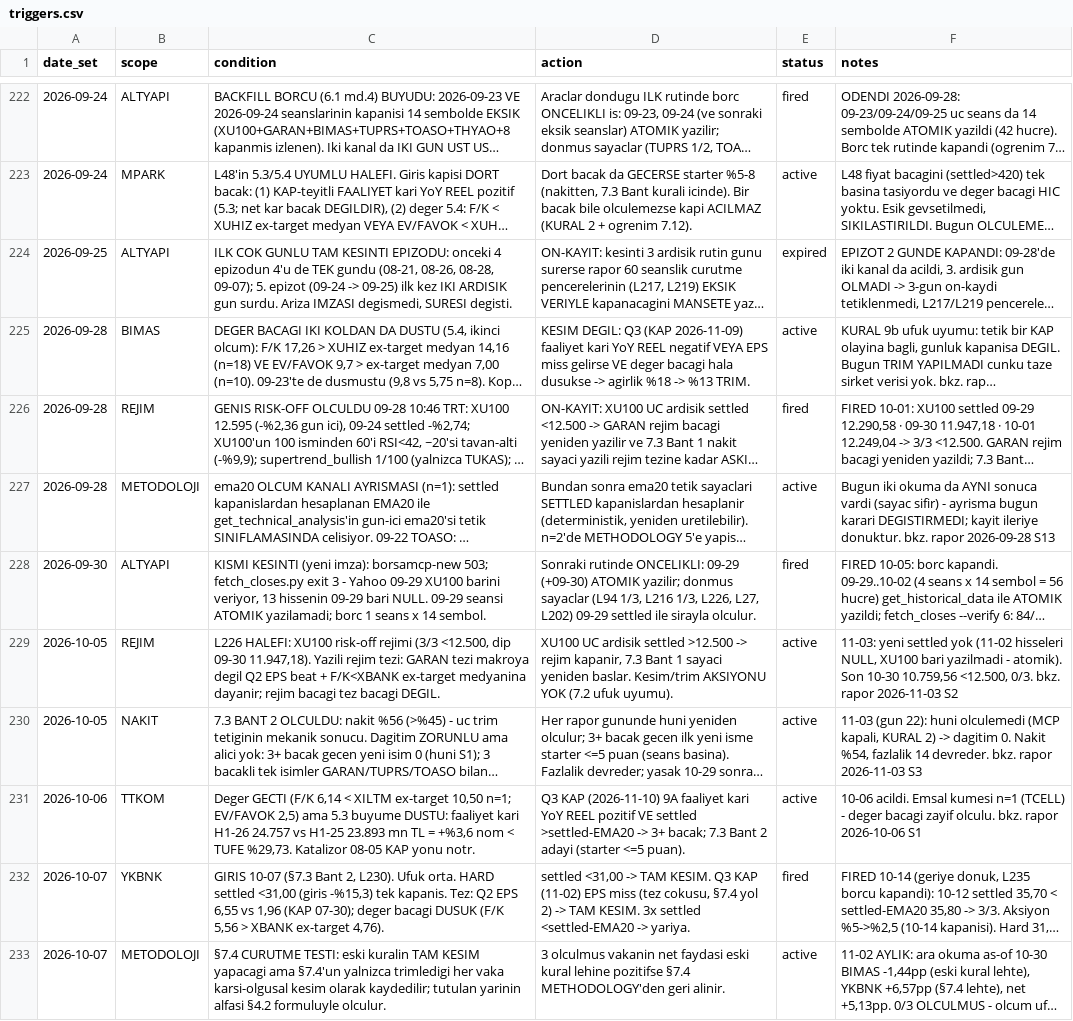
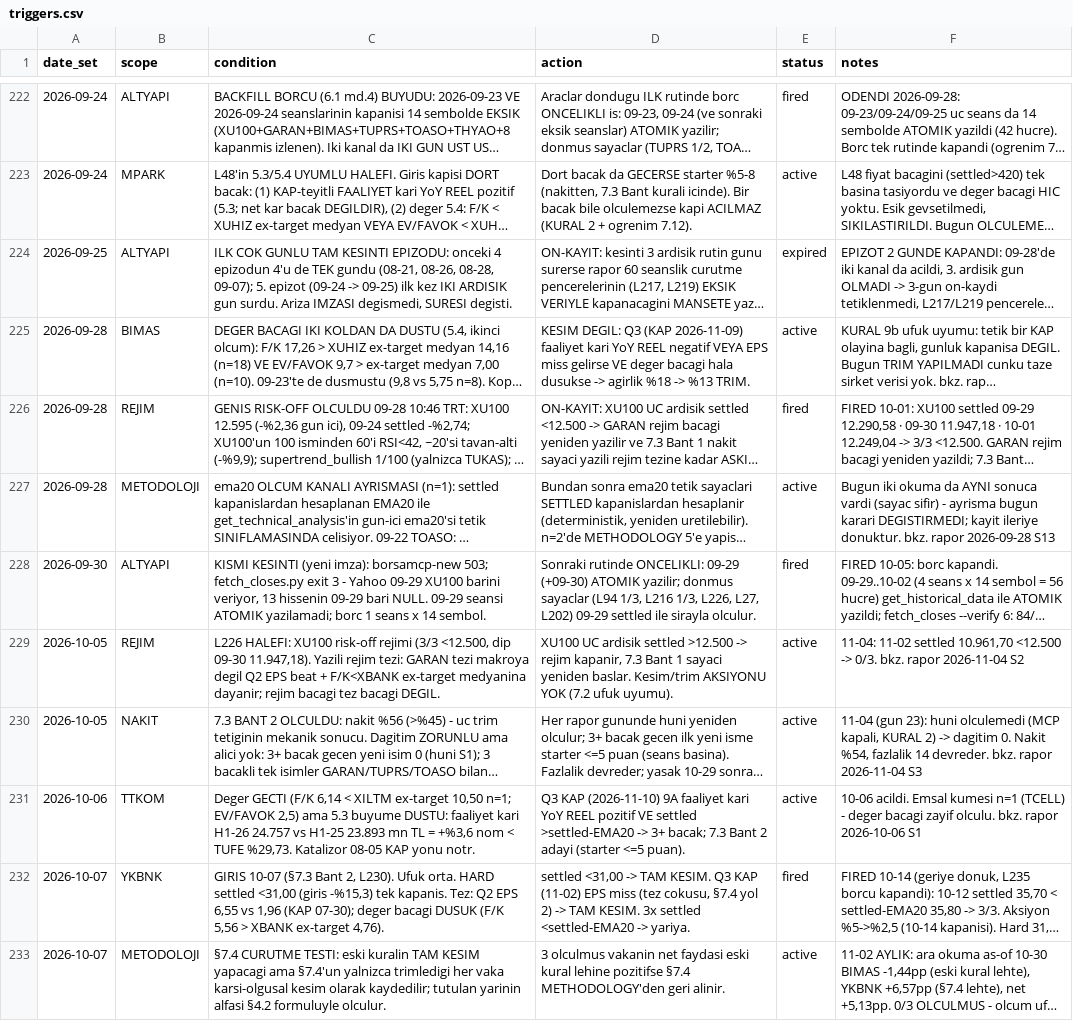
Before and after one commit to mehmedalipazar/finance-agent-v2, a CSV file: data/triggers.csv, drawn as a sheet; only a part is shown, gaps mark what is left out; long unchanged cells end in …; the diff covers the shown part only; the diff names each change by its address in the sheet, - before the commit and + after, or states it on an @@ line.

```diff
--- a/data/triggers.csv
+++ b/data/triggers.csv
-F229 (notes): 11-03: yeni settled yok (11-02 hisseleri NULL, XU100 bari yazilmadi - atomik). Son 10-30 10.759,56 <12.500, 0/3. bkz. rapor 2026-11-03 S2
+F229 (notes): 11-04: 11-02 settled 10.961,70 <12.500 -> 0/3. bkz. rapor 2026-11-04 S2
-F230 (notes): 11-03 (gun 22): huni olculemedi (MCP kapali, KURAL 2) -> dagitim 0. Nakit %54, fazlalik 14 devreder. bkz. rapor 2026-11-03 S3
+F230 (notes): 11-04 (gun 23): huni olculemedi (MCP kapali, KURAL 2) -> dagitim 0. Nakit %54, fazlalik 14 devreder. bkz. rapor 2026-11-04 S3
```
Also changed, not shown: 7 edited cells elsewhere in this file, data/prices.csv, data/weights.csv, 1 other file.
